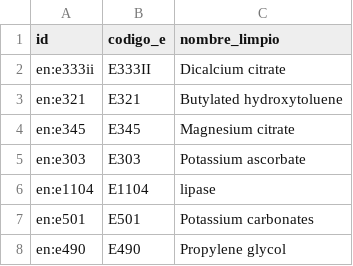
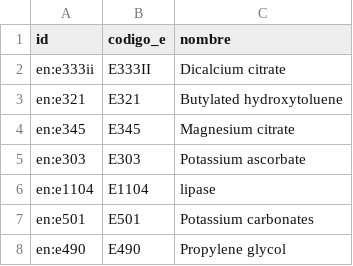
Before and after one commit to mikel-ao/nutriscore-2-0, a CSV file: src/data/maestro_aditivos_limpio.csv, drawn as a sheet; only a part is shown.

```diff
--- a/src/data/maestro_aditivos_limpio.csv
+++ b/src/data/maestro_aditivos_limpio.csv
@@ -1,2 +1,2 @@
-id,codigo_e,nombre_limpio
+id,codigo_e,nombre
 en:e333ii,E333II,Dicalcium citrate
```
Also changed, not shown: 50 other files.
